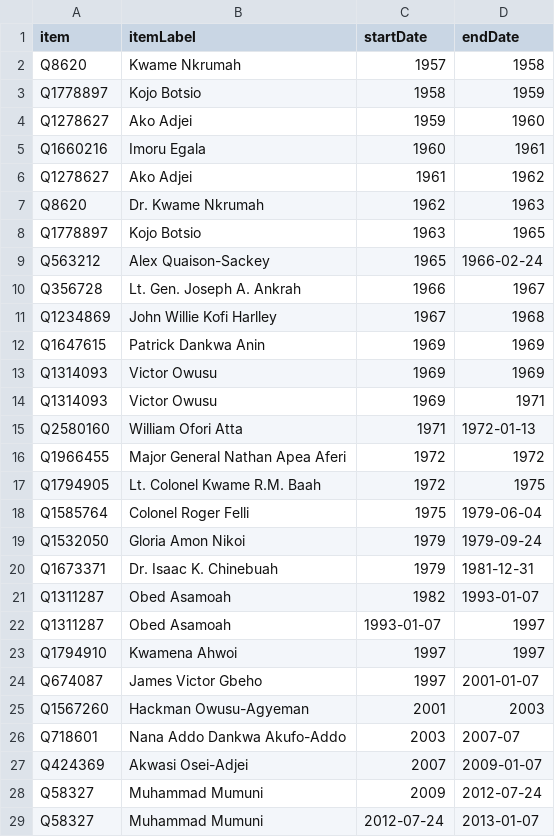
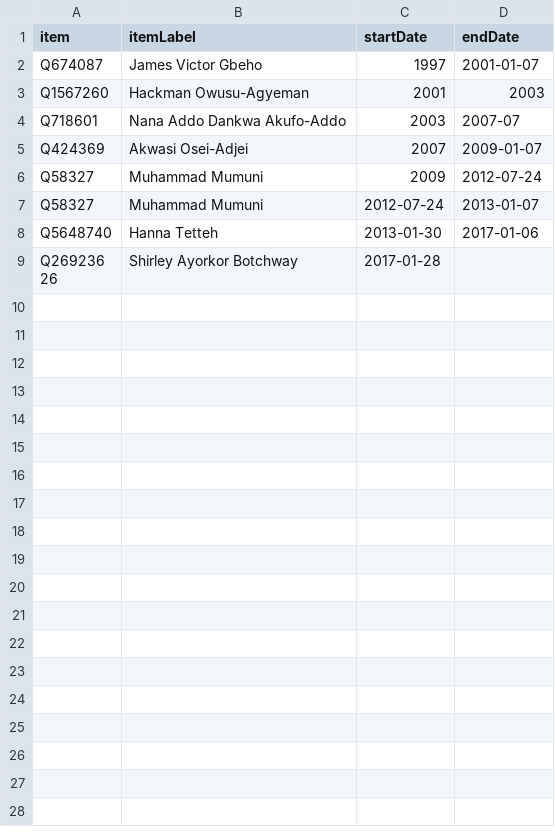
Before and after one commit to every-politician-scrapers/ghana-ministers, a CSV file: sources/foreign-enwiki/scraped.csv, drawn as a sheet; only a part is shown; the shorter side is filled out with more unchanged rows.

```diff
--- a/sources/foreign-enwiki/scraped.csv
+++ b/sources/foreign-enwiki/scraped.csv
@@ -1,24 +1,2 @@
 item,itemLabel,startDate,endDate
-Q8620,Kwame Nkrumah,1957,1958
-Q1778897,Kojo Botsio,1958,1959
-Q1278627,Ako Adjei,1959,1960
-Q1660216,Imoru Egala,1960,1961
-Q1278627,Ako Adjei,1961,1962
-Q8620,Dr. Kwame Nkrumah,1962,1963
-Q1778897,Kojo Botsio,1963,1965
-Q563212,Alex Quaison-Sackey,1965,1966-02-24
-Q356728,Lt. Gen. Joseph A. Ankrah,1966,1967
-Q1234869,John Willie Kofi Harlley,1967,1968
-Q1647615,Patrick Dankwa Anin,1969,1969
-Q1314093,Victor Owusu,1969,1969
-Q1314093,Victor Owusu,1969,1971
-Q2580160,William Ofori Atta,1971,1972-01-13
-Q1966455,Major General Nathan Apea Aferi,1972,1972
-Q1794905,Lt. Colonel Kwame R.M. Baah,1972,1975
-Q1585764,Colonel Roger Felli,1975,1979-06-04
-Q1532050,Gloria Amon Nikoi,1979,1979-09-24
-Q1673371,Dr. Isaac K. Chinebuah,1979,1981-12-31
-Q1311287,Obed Asamoah,1982,1993-01-07
-Q1311287,Obed Asamoah,1993-01-07,1997
-Q1794910,Kwamena Ahwoi,1997,1997
 Q674087,James Victor Gbeho,1997,2001-01-07
```
Also changed, not shown: sources/food-enwiki/scraped.csv, sources/health-enwiki/scraped.csv, 21 other files.
